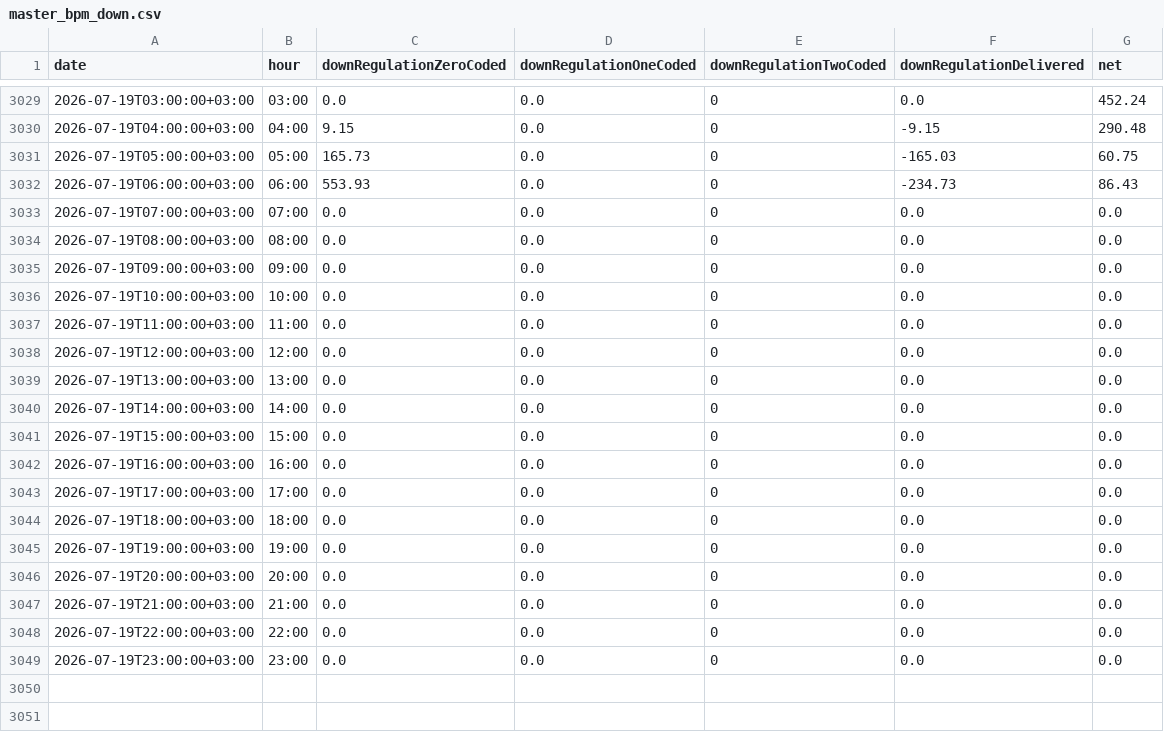
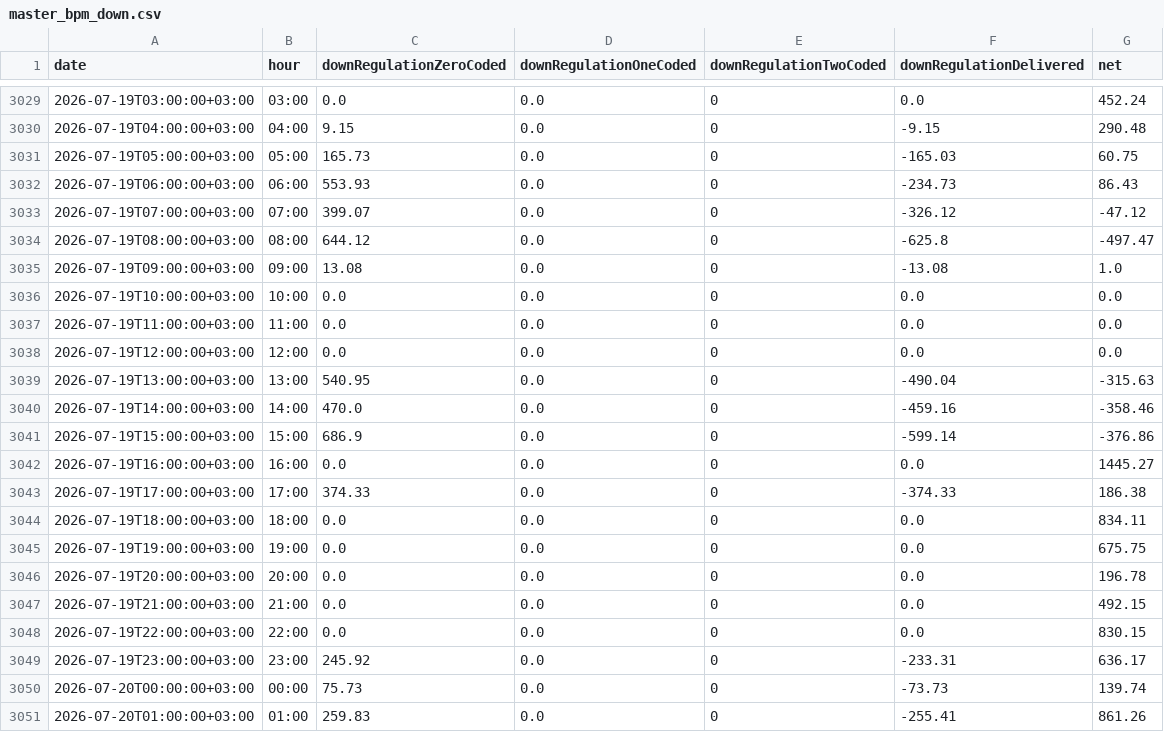
Before and after one commit to BRSTKL/turkey-power-trading, a CSV file: data/processed/master_bpm_down.csv, drawn as a sheet; only a part is shown, gaps mark what is left out; the diff covers the shown part only.

```diff
--- a/data/processed/master_bpm_down.csv
+++ b/data/processed/master_bpm_down.csv
@@ -3032,5 +3032,5 @@
 2026-07-19T06:00:00+03:00,06:00,553.93,0.0,0,-234.73,86.43
-2026-07-19T07:00:00+03:00,07:00,0.0,0.0,0,0.0,0.0
-2026-07-19T08:00:00+03:00,08:00,0.0,0.0,0,0.0,0.0
-2026-07-19T09:00:00+03:00,09:00,0.0,0.0,0,0.0,0.0
+2026-07-19T07:00:00+03:00,07:00,399.07,0.0,0,-326.12,-47.12
+2026-07-19T08:00:00+03:00,08:00,644.12,0.0,0,-625.8,-497.47
+2026-07-19T09:00:00+03:00,09:00,13.08,0.0,0,-13.08,1.0
 2026-07-19T10:00:00+03:00,10:00,0.0,0.0,0,0.0,0.0
@@ -3038,12 +3038,14 @@
 2026-07-19T12:00:00+03:00,12:00,0.0,0.0,0,0.0,0.0
-2026-07-19T13:00:00+03:00,13:00,0.0,0.0,0,0.0,0.0
-2026-07-19T14:00:00+03:00,14:00,0.0,0.0,0,0.0,0.0
-2026-07-19T15:00:00+03:00,15:00,0.0,0.0,0,0.0,0.0
-2026-07-19T16:00:00+03:00,16:00,0.0,0.0,0,0.0,0.0
-2026-07-19T17:00:00+03:00,17:00,0.0,0.0,0,0.0,0.0
-2026-07-19T18:00:00+03:00,18:00,0.0,0.0,0,0.0,0.0
-2026-07-19T19:00:00+03:00,19:00,0.0,0.0,0,0.0,0.0
-2026-07-19T20:00:00+03:00,20:00,0.0,0.0,0,0.0,0.0
-2026-07-19T21:00:00+03:00,21:00,0.0,0.0,0,0.0,0.0
-2026-07-19T22:00:00+03:00,22:00,0.0,0.0,0,0.0,0.0
-2026-07-19T23:00:00+03:00,23:00,0.0,0.0,0,0.0,0.0
+2026-07-19T13:00:00+03:00,13:00,540.95,0.0,0,-490.04,-315.63
+2026-07-19T14:00:00+03:00,14:00,470.0,0.0,0,-459.16,-358.46
+2026-07-19T15:00:00+03:00,15:00,686.9,0.0,0,-599.14,-376.86
+2026-07-19T16:00:00+03:00,16:00,0.0,0.0,0,0.0,1445.27
+2026-07-19T17:00:00+03:00,17:00,374.33,0.0,0,-374.33,186.38
+2026-07-19T18:00:00+03:00,18:00,0.0,0.0,0,0.0,834.11
+2026-07-19T19:00:00+03:00,19:00,0.0,0.0,0,0.0,675.75
+2026-07-19T20:00:00+03:00,20:00,0.0,0.0,0,0.0,196.78
+2026-07-19T21:00:00+03:00,21:00,0.0,0.0,0,0.0,492.15
+2026-07-19T22:00:00+03:00,22:00,0.0,0.0,0,0.0,830.15
+2026-07-19T23:00:00+03:00,23:00,245.92,0.0,0,-233.31,636.17
+2026-07-20T00:00:00+03:00,00:00,75.73,0.0,0,-73.73,139.74
+2026-07-20T01:00:00+03:00,01:00,259.83,0.0,0,-255.41,861.26
```
Also changed, not shown: 22 added rows elsewhere in this file, data/processed/master_bpm_up.csv, data/processed/master_dgp_smp.csv, 6 other files.
